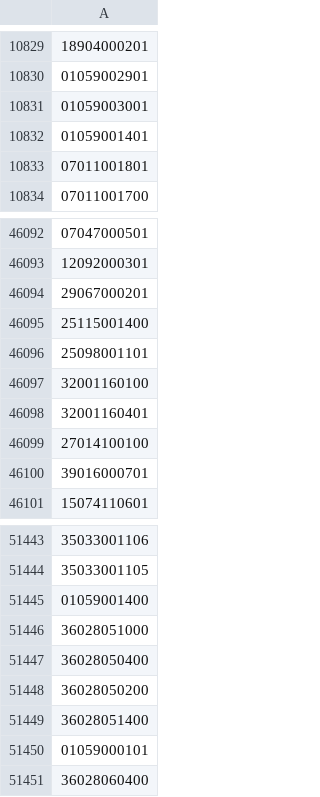
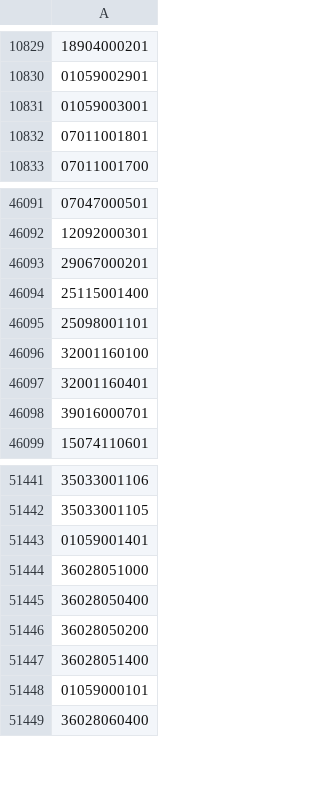
Before and after one commit to OSM-es/validador-ine, a CSV file: ES.csv, drawn as a sheet; only a part is shown, gaps mark what is left out; removed rows and columns are numbered as before the commit, all else as after; the diff names each change by its address in the sheet, - before the commit and + after, or states it on an @@ line.

```diff
--- a/ES.csv
+++ b/ES.csv
-row 10832: 01059001401
-row 46099: 27014100100
-A51443: 01059001400
+A51443: 01059001401
```
